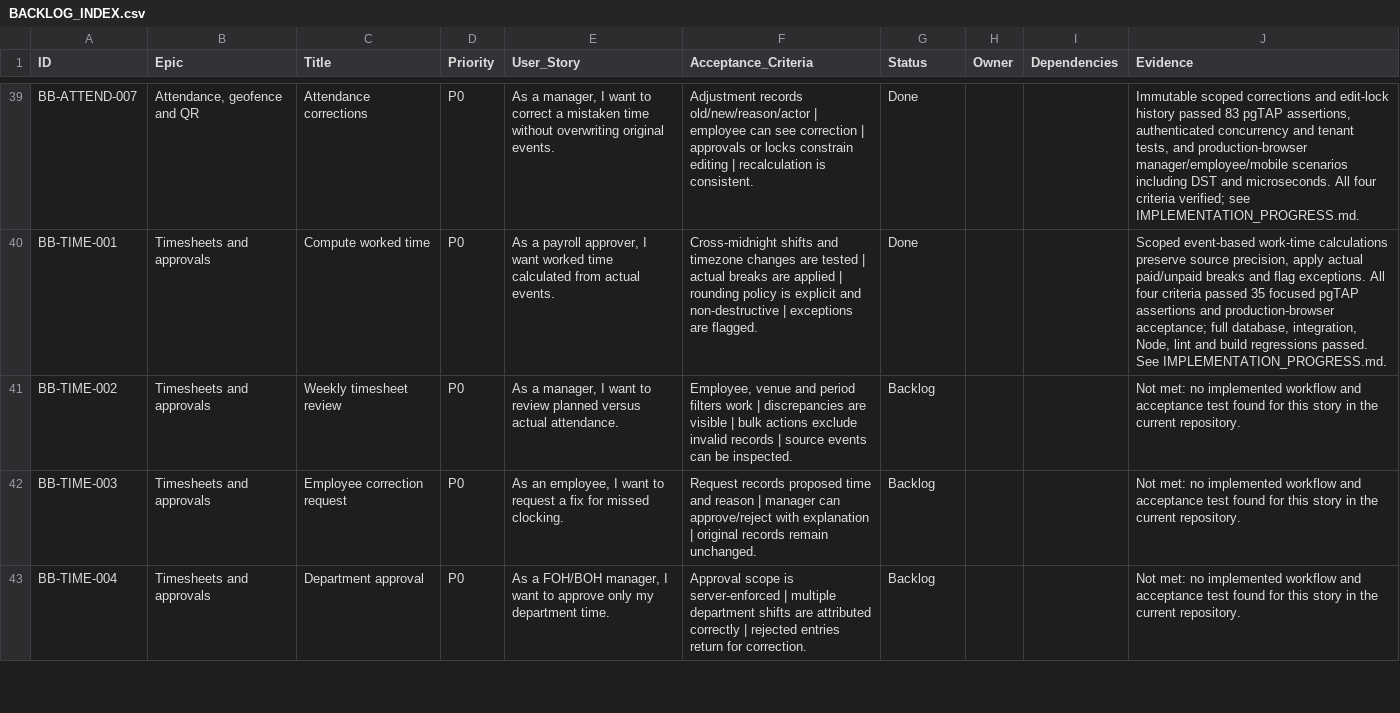
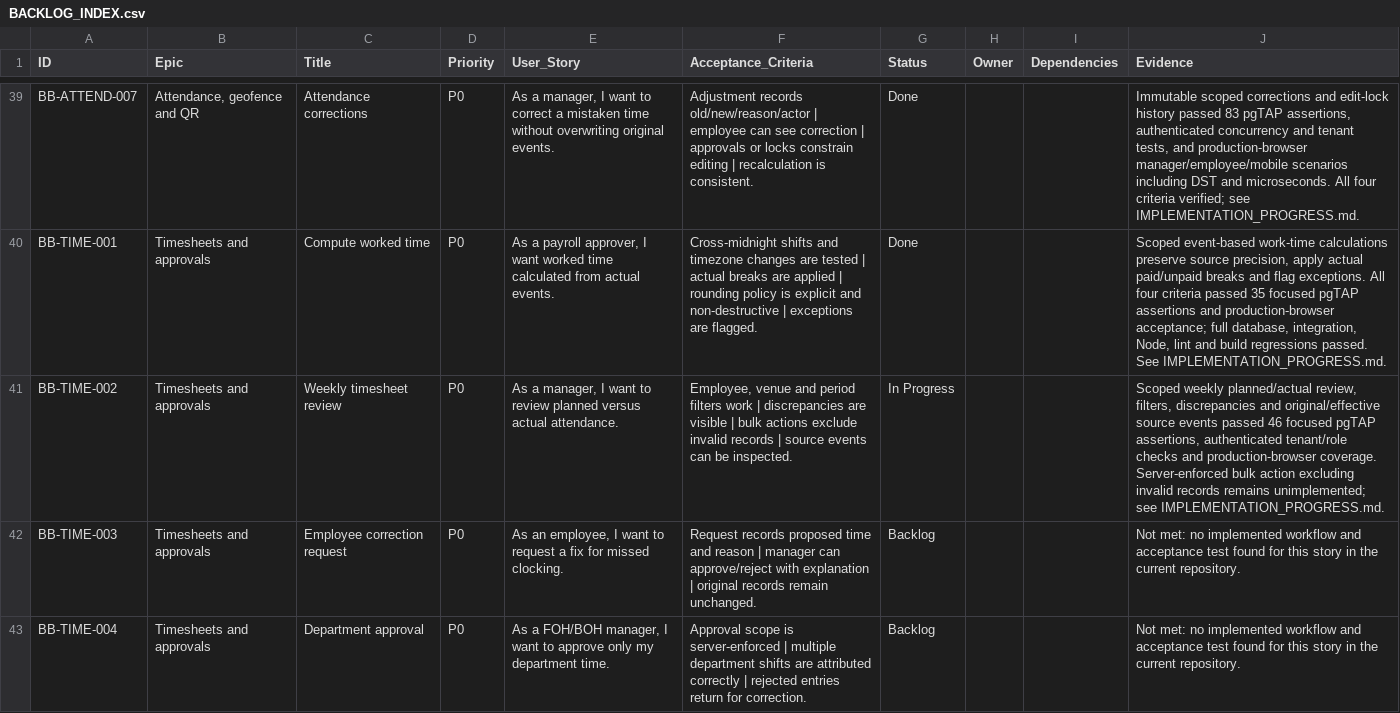
Before and after one commit to farbotkol/butterbox, a CSV file: BACKLOG_INDEX.csv, drawn as a sheet; only a part is shown, gaps mark what is left out; the diff names each change by its address in the sheet, - before the commit and + after, or states it on an @@ line.

```diff
--- a/BACKLOG_INDEX.csv
+++ b/BACKLOG_INDEX.csv
-G41 (Status): Backlog
+G41 (Status): In Progress
-J41 (Evidence): Not met: no implemented workflow and acceptance test found for this story in the current repository.
+J41 (Evidence): Scoped weekly planned/actual review, filters, discrepancies and original/effective source events passed 46 focused pgTAP assertions, authenticated tenant/role checks and production-browser coverage. Server-enforced bulk action excluding invalid records remains unimplemented; see IMPLEMENTATION_PROGRESS.md.
```
Also changed, not shown: 11 other files.
